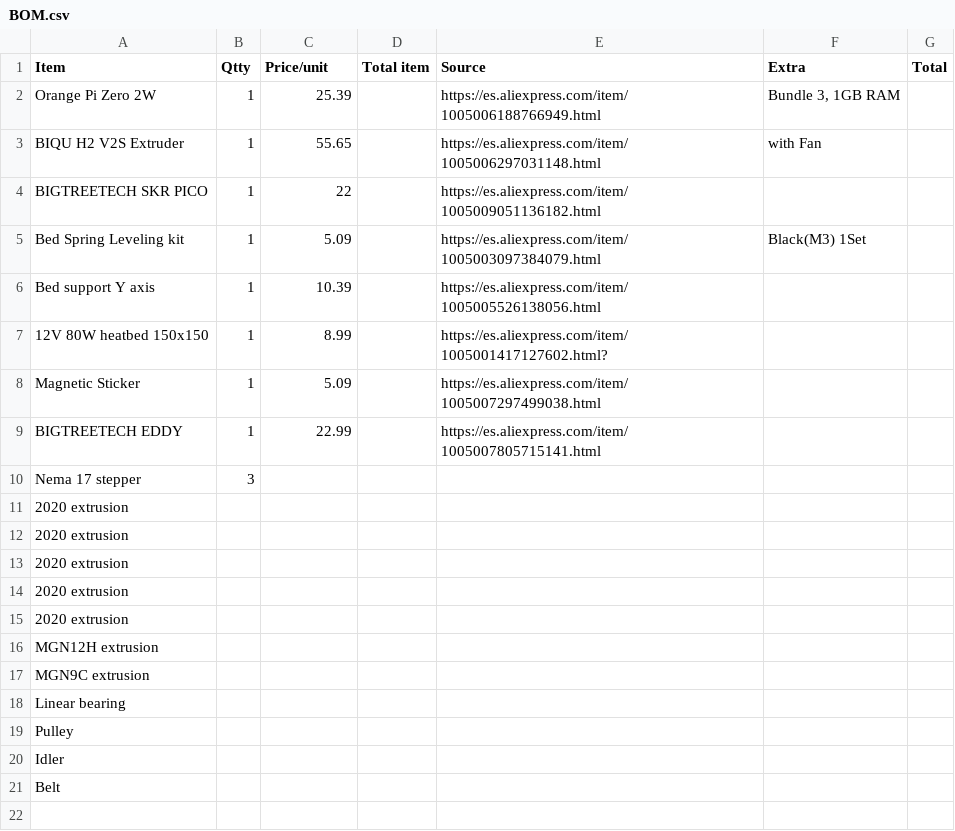
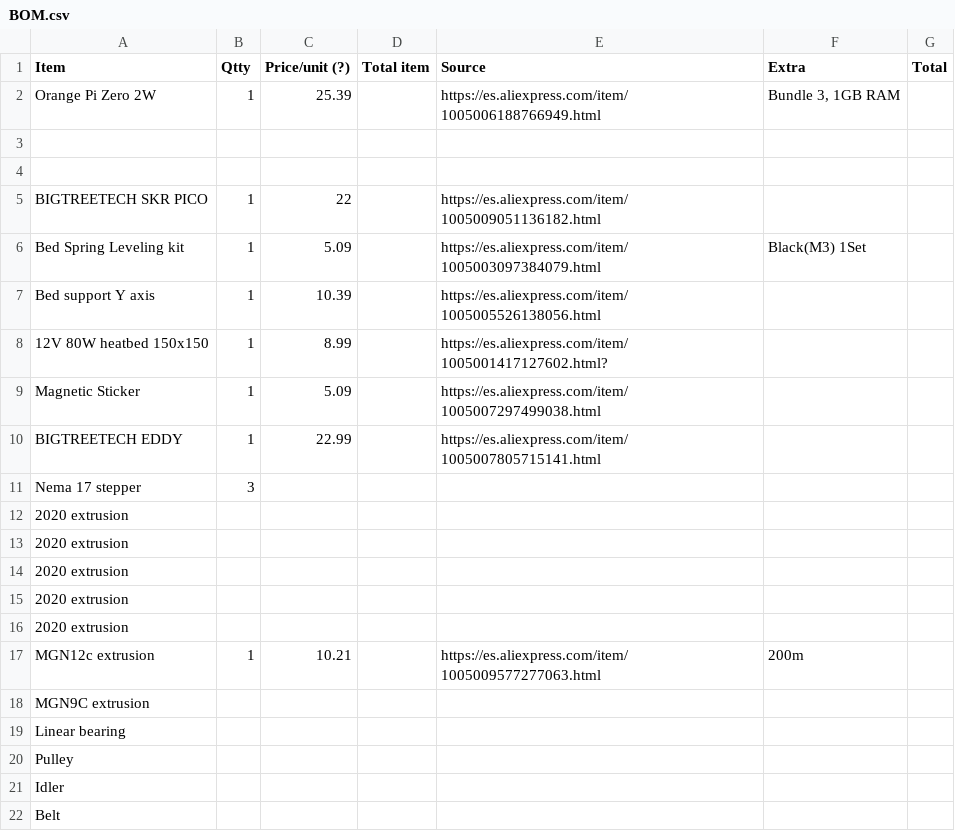
Before and after one commit to Pegoku/ProtoNaut, a CSV file: BOM.csv, drawn as a sheet.

Commit message:
Add extrusion

```diff
--- a/BOM.csv
+++ b/BOM.csv
@@ -1,4 +1,5 @@
-Item,Qtty,Price/unit,Total item,Source,Extra,Total
+Item,Qtty,Price/unit (?),Total item,Source,Extra,Total
 Orange Pi Zero 2W,1,25.39,,https://es.aliexpress.com/item/1005006188766949.html,"Bundle 3, 1GB RAM",
-BIQU H2 V2S Extruder,1,55.65,,https://es.aliexpress.com/item/1005006297031148.html,with Fan,
+,,,,,,
+,,,,,,
 BIGTREETECH SKR PICO,1,22,,https://es.aliexpress.com/item/1005009051136182.html,,
@@ -15,3 +16,3 @@ Nema 17 stepper,3,,,,,
 2020 extrusion,,,,,,
-MGN12H extrusion,,,,,,
+MGN12c extrusion,1,10.21,,https://es.aliexpress.com/item/1005009577277063.html,200m,
 MGN9C extrusion,,,,,,
```
Also changed, not shown: 4 other files.
